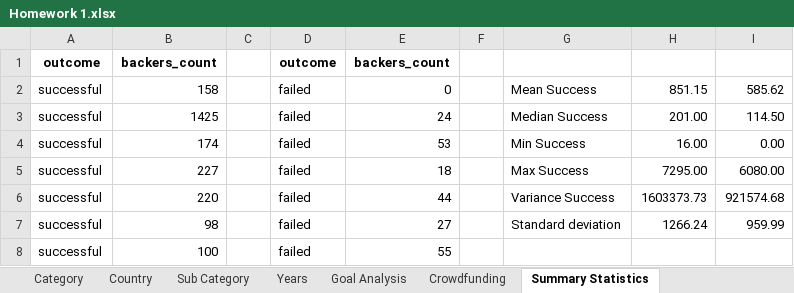
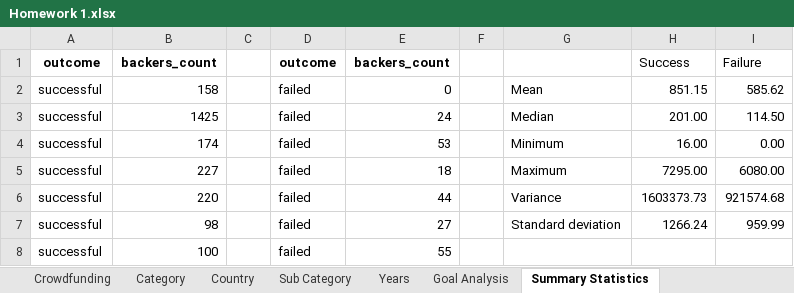
Before and after one commit to zachrehfuss/Excel-Challenge, an Excel workbook: Homework/Homework 1.xlsx, sheet Summary Statistics, drawn as a sheet; only a part is shown; values as stored, in another font and other column widths than the file's, no borders; conditional formats not drawn; the diff names each change by its address in the sheet, - before the commit and + after, or states it on an @@ line.

```diff
--- a/Homework/Homework 1.xlsx (sheet Summary Statistics)
+++ b/Homework/Homework 1.xlsx (sheet Summary Statistics)
@@ sheet tab order changed: Crowdfunding | Category | Country | Sub Category | Years | Goal Analysis | Summary Statistics @@
-H1: (empty)
+H1: Success
-I1: (empty)
+I1: Failure
-G2: Mean Success
+G2: Mean
-G3: Median Success
+G3: Median
-G4: Min Success
+G4: Minimum
-G5: Max Success
+G5: Maximum
-G6: Variance Success
+G6: Variance
```
Also changed, not shown: sheet Category, charts or pictures, 2 other files.
